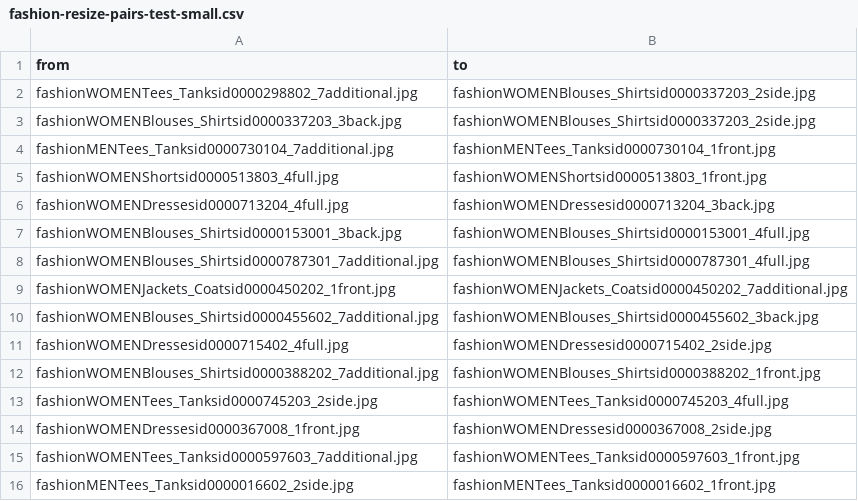
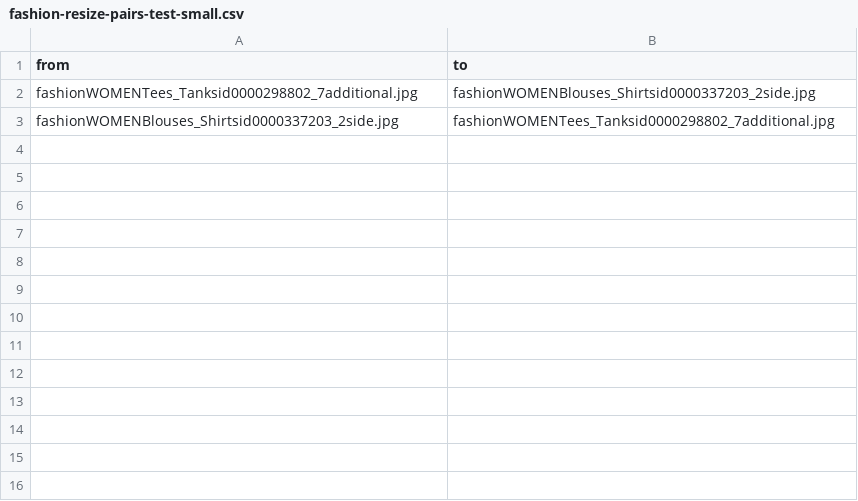
Before and after one commit to sgoldyaev/DeepFashion.ADGAN, a CSV file: deepfashion/fashion-resize-pairs-test-small.csv, drawn as a sheet.

```diff
--- a/deepfashion/fashion-resize-pairs-test-small.csv
+++ b/deepfashion/fashion-resize-pairs-test-small.csv
@@ -2,15 +2,2 @@ from,to
 fashionWOMENTees_Tanksid0000298802_7additional.jpg,fashionWOMENBlouses_Shirtsid0000337203_2side.jpg
-fashionWOMENBlouses_Shirtsid0000337203_3back.jpg,fashionWOMENBlouses_Shirtsid0000337203_2side.jpg
-fashionMENTees_Tanksid0000730104_7additional.jpg,fashionMENTees_Tanksid0000730104_1front.jpg
-fashionWOMENShortsid0000513803_4full.jpg,fashionWOMENShortsid0000513803_1front.jpg
-fashionWOMENDressesid0000713204_4full.jpg,fashionWOMENDressesid0000713204_3back.jpg
-fashionWOMENBlouses_Shirtsid0000153001_3back.jpg,fashionWOMENBlouses_Shirtsid0000153001_4full.jpg
-fashionWOMENBlouses_Shirtsid0000787301_7additional.jpg,fashionWOMENBlouses_Shirtsid0000787301_4full.jpg
-fashionWOMENJackets_Coatsid0000450202_1front.jpg,fashionWOMENJackets_Coatsid0000450202_7additional.jpg
-fashionWOMENBlouses_Shirtsid0000455602_7additional.jpg,fashionWOMENBlouses_Shirtsid0000455602_3back.jpg
-fashionWOMENDressesid0000715402_4full.jpg,fashionWOMENDressesid0000715402_2side.jpg
-fashionWOMENBlouses_Shirtsid0000388202_7additional.jpg,fashionWOMENBlouses_Shirtsid0000388202_1front.jpg
-fashionWOMENTees_Tanksid0000745203_2side.jpg,fashionWOMENTees_Tanksid0000745203_4full.jpg
-fashionWOMENDressesid0000367008_1front.jpg,fashionWOMENDressesid0000367008_2side.jpg
-fashionWOMENTees_Tanksid0000597603_7additional.jpg,fashionWOMENTees_Tanksid0000597603_1front.jpg
-fashionMENTees_Tanksid0000016602_2side.jpg,fashionMENTees_Tanksid0000016602_1front.jpg
+fashionWOMENBlouses_Shirtsid0000337203_2side.jpg,fashionWOMENTees_Tanksid0000298802_7additional.jpg
```
Also changed, not shown: deepfashion/fashion-resize-annotation-test-web.csv, 21 other files.
